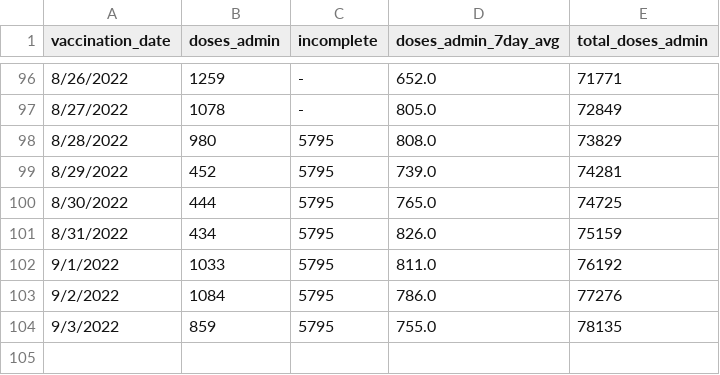
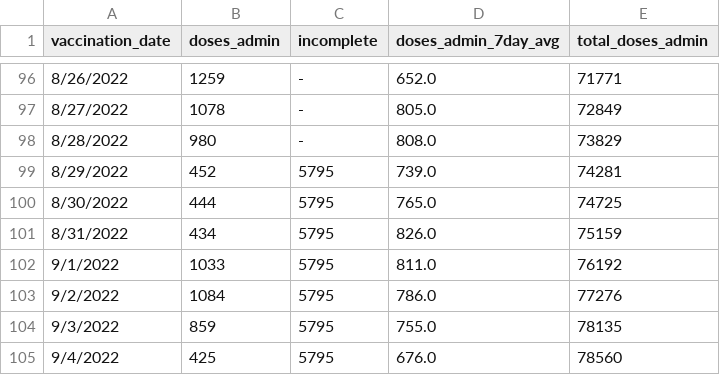
Before and after one commit to nychealth/mpv-vaccine-data, a CSV file: doses/doses-by-day.csv, drawn as a sheet; only a part is shown, gaps mark what is left out.

Commit message:
09/07 Data Update

```diff
--- a/doses/doses-by-day.csv
+++ b/doses/doses-by-day.csv
@@ -97,3 +97,3 @@ vaccination_date,doses_admin,incomplete,doses_admin_7day_avg,total_doses_admin
 8/27/2022,1078,-,805.0,72849
-8/28/2022,980,5795,808.0,73829
+8/28/2022,980,-,808.0,73829
 8/29/2022,452,5795,739.0,74281
@@ -104 +104,2 @@ vaccination_date,doses_admin,incomplete,doses_admin_7day_avg,total_doses_admin
 9/3/2022,859,5795,755.0,78135
+9/4/2022,425,5795,676.0,78560
```
